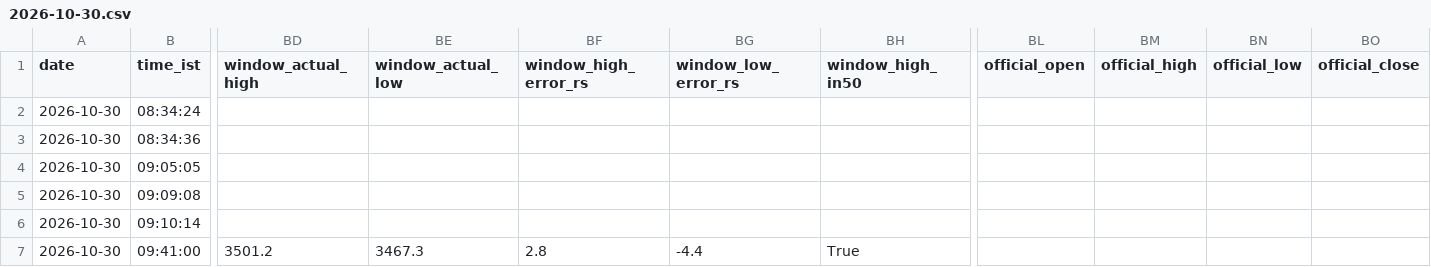
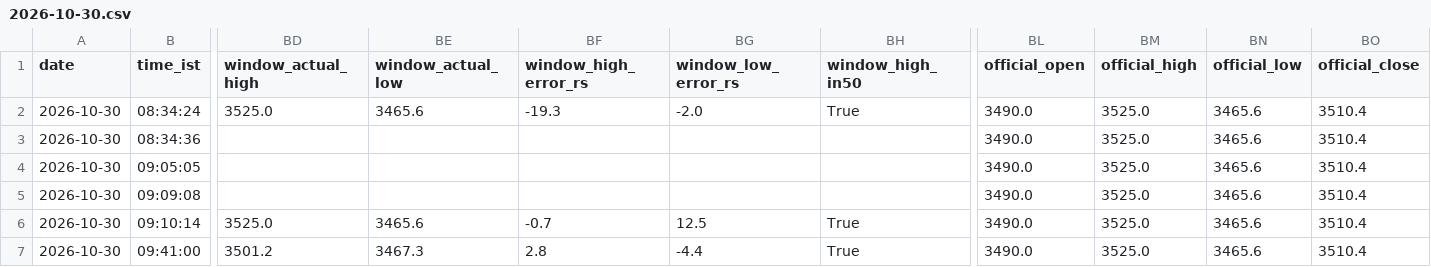
Before and after one commit to shauryaa1808g-max/pred_18, a CSV file: results/readings/by_day/2026-10-30.csv, drawn as a sheet; only a part is shown, gaps mark what is left out; the diff covers the shown part only; the diff names each change by its address in the sheet, - before the commit and + after, or states it on an @@ line.

```diff
--- a/results/readings/by_day/2026-10-30.csv
+++ b/results/readings/by_day/2026-10-30.csv
-BD2 (window_actual_high): (empty)
+BD2 (window_actual_high): 3525.0
-BE2 (window_actual_low): (empty)
+BE2 (window_actual_low): 3465.6
-BF2 (window_high_error_rs): (empty)
+BF2 (window_high_error_rs): -19.3
-BG2 (window_low_error_rs): (empty)
+BG2 (window_low_error_rs): -2.0
-BH2 (window_high_in50): (empty)
+BH2 (window_high_in50): True
-BL2:BL7 (official_open): (empty)
+BL2:BL7 (official_open): 3490.0
-BM2:BM7 (official_high): (empty)
+BM2:BM7 (official_high): 3525.0
-BN2:BN7 (official_low): (empty)
+BN2:BN7 (official_low): 3465.6
-BO2:BO7 (official_close): (empty)
+BO2:BO7 (official_close): 3510.4
-BD6 (window_actual_high): (empty)
+BD6 (window_actual_high): 3525.0
-BE6 (window_actual_low): (empty)
+BE6 (window_actual_low): 3465.6
-BF6 (window_high_error_rs): (empty)
+BF6 (window_high_error_rs): -0.7
-BG6 (window_low_error_rs): (empty)
+BG6 (window_low_error_rs): 12.5
-BH6 (window_high_in50): (empty)
+BH6 (window_high_in50): True
```
Also changed, not shown: 73 edited cells elsewhere in this file, data/processed/bse_daily_extra.csv, data/processed/intraday_extra_15m.csv, 13 other files.
